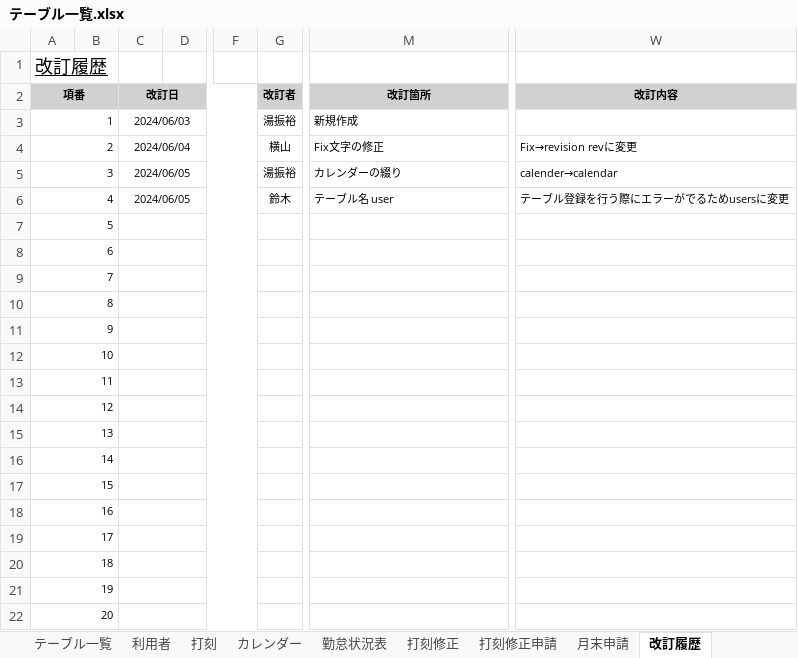
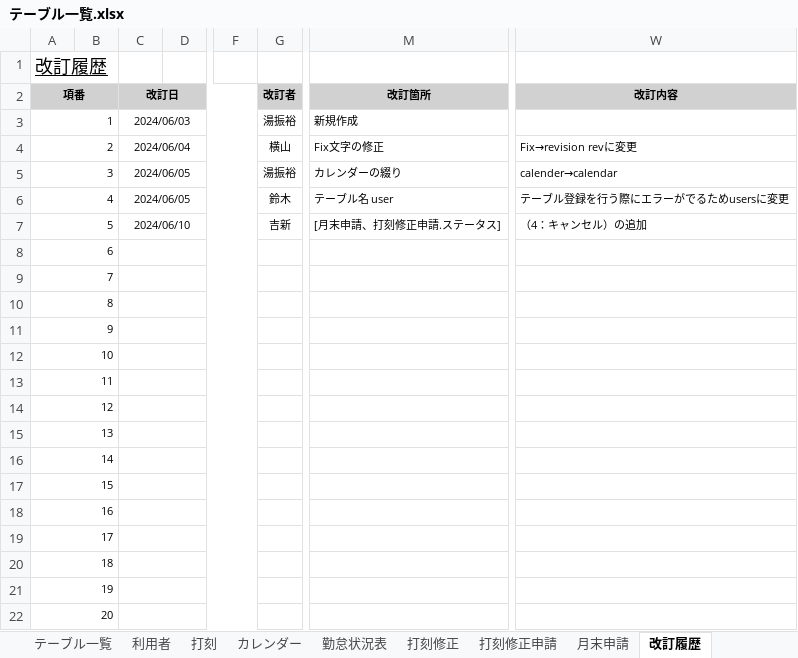
Before and after one commit to yoshiaradaiki/dakokusamurai-git-repository, an Excel workbook: 設計書_打刻侍/30_詳細設計/01_テーブル設計書/テーブル一覧.xlsx, sheet 改訂履歴, drawn as a sheet; only a part is shown, gaps mark what is left out; values as stored, in another font and other column widths than the file's, no borders; the diff names each change by its address in the sheet, - before the commit and + after, or states it on an @@ line.

Commit message:
Update テーブル一覧.xlsx

```diff
--- a/設計書_打刻侍/30_詳細設計/01_テーブル設計書/テーブル一覧.xlsx (sheet 改訂履歴)
+++ b/設計書_打刻侍/30_詳細設計/01_テーブル設計書/テーブル一覧.xlsx (sheet 改訂履歴)
-C7 (改訂日): (empty)
+C7 (改訂日): 2024/06/10
-G7 (改訂者): (empty)
+G7 (改訂者): 吉新
-M7 (改訂箇所): (empty)
+M7 (改訂箇所): [月末申請、打刻修正申請.ステータス]
-W7 (改訂内容): (empty)
+W7 (改訂内容): （4：キャンセル）の追加
```
Also changed, not shown: sheet 打刻修正, sheet 月末申請, sheet 打刻修正申請.
